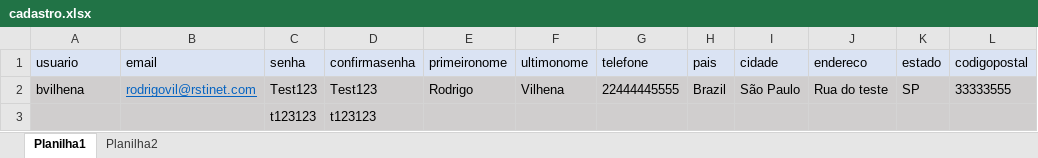
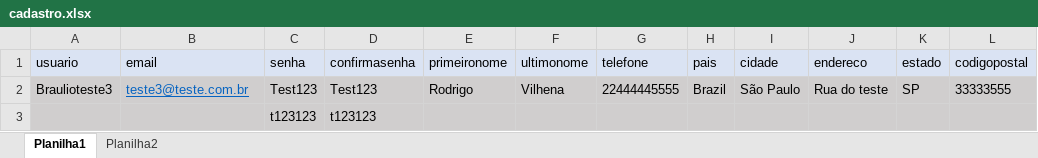
Before and after one commit to bahvilhena/AvaliacaoTDD, an Excel workbook: src/main/java/br/com/rsinet/hub_tdd/cadastro/cadastro.xlsx, sheet Planilha1, drawn as a sheet; values as stored, in another font and other column widths than the file's, no borders; the diff names each change by its address in the sheet, - before the commit and + after, or states it on an @@ line.

```diff
--- a/src/main/java/br/com/rsinet/hub_tdd/cadastro/cadastro.xlsx (sheet Planilha1)
+++ b/src/main/java/br/com/rsinet/hub_tdd/cadastro/cadastro.xlsx (sheet Planilha1)
-A2 (usuario): bvilhena
+A2 (usuario): Braulioteste3
-B2 (email): rodrigovil@rstinet.com
+B2 (email): teste3@teste.com.br
```
Also changed, not shown: 19 other files.
